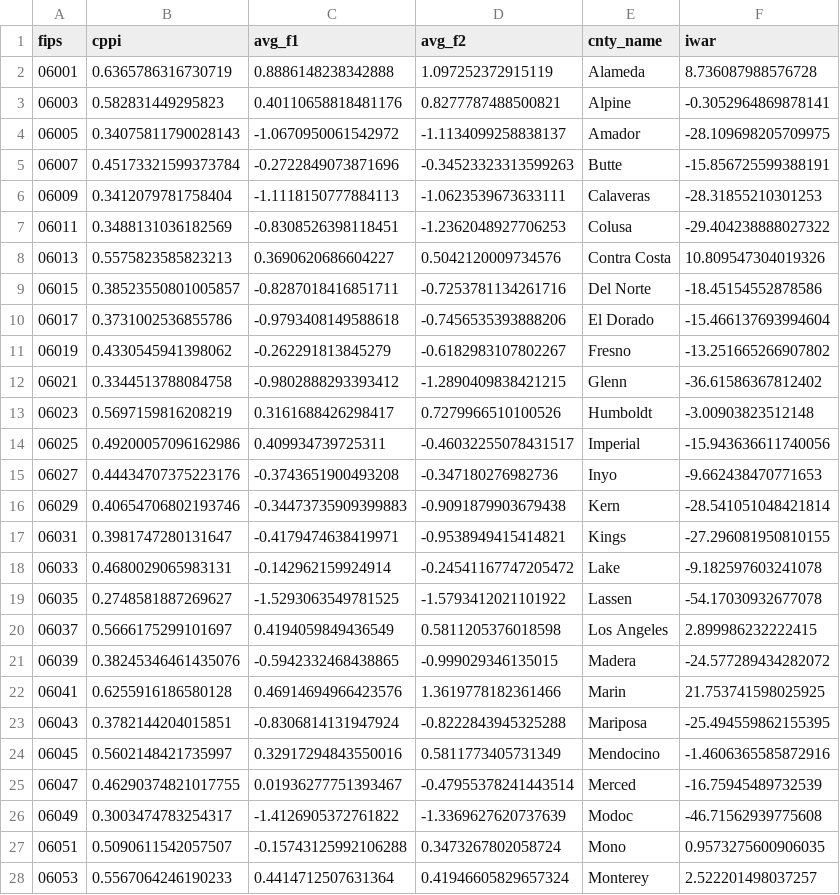
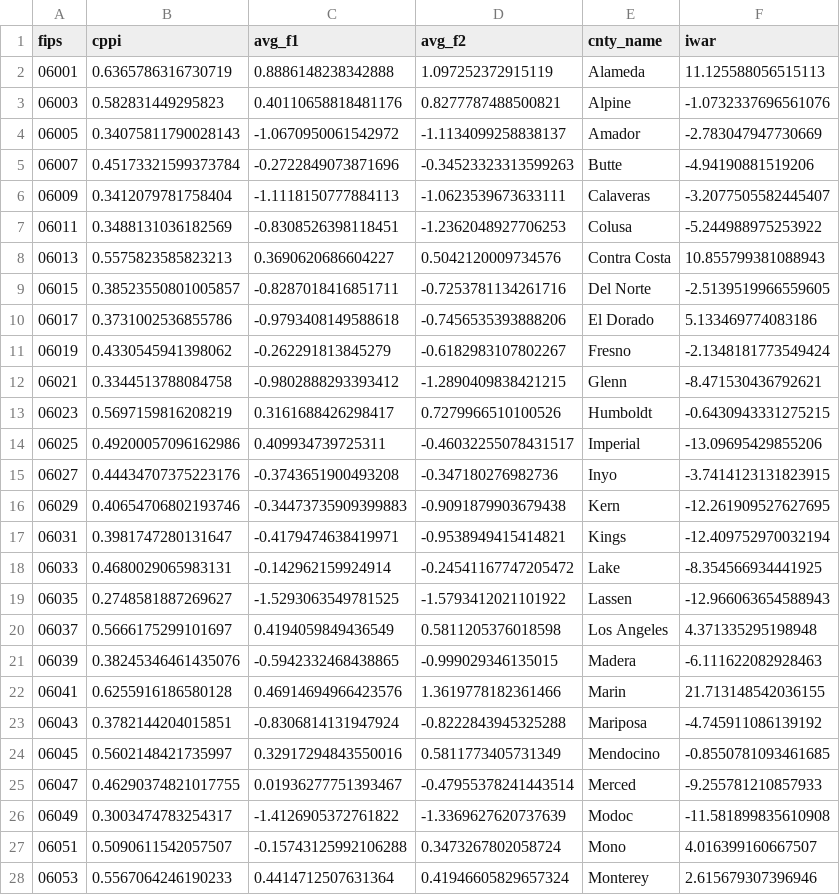
Before and after one commit to Hackquantumcpp/csii, a CSV file: cnty_cppi_2024_only.csv, drawn as a sheet; only a part is shown; the diff covers the shown part only.

Commit message:
better IWAR model

```diff
--- a/cnty_cppi_2024_only.csv
+++ b/cnty_cppi_2024_only.csv
@@ -1,28 +1,28 @@
 fips,cppi,avg_f1,avg_f2,cnty_name,iwar
-06001,0.6365786316730719,0.8886148238342888,1.097252372915119,Alameda,8.736087988576728
-06003,0.582831449295823,0.40110658818481176,0.8277787488500821,Alpine,-0.3052964869878141
-06005,0.34075811790028143,-1.0670950061542972,-1.1134099258838137,Amador,-28.109698205709975
-06007,0.45173321599373784,-0.2722849073871696,-0.34523323313599263,Butte,-15.856725599388191
-06009,0.3412079781758404,-1.1118150777884113,-1.0623539673633111,Calaveras,-28.31855210301253
-06011,0.3488131036182569,-0.8308526398118451,-1.2362048927706253,Colusa,-29.404238888027322
-06013,0.5575823585823213,0.3690620686604227,0.5042120009734576,Contra Costa,10.809547304019326
-06015,0.38523550801005857,-0.8287018416851711,-0.7253781134261716,Del Norte,-18.45154552878586
-06017,0.3731002536855786,-0.9793408149588618,-0.7456535393888206,El Dorado,-15.466137693994604
-06019,0.4330545941398062,-0.262291813845279,-0.6182983107802267,Fresno,-13.251665266907802
-06021,0.3344513788084758,-0.9802888293393412,-1.2890409838421215,Glenn,-36.61586367812402
-06023,0.5697159816208219,0.3161688426298417,0.7279966510100526,Humboldt,-3.00903823512148
-06025,0.49200057096162986,0.409934739725311,-0.46032255078431517,Imperial,-15.943636611740056
-06027,0.44434707375223176,-0.3743651900493208,-0.347180276982736,Inyo,-9.662438470771653
-06029,0.40654706802193746,-0.34473735909399883,-0.9091879903679438,Kern,-28.541051048421814
-06031,0.3981747280131647,-0.4179474638419971,-0.9538949415414821,Kings,-27.296081950810155
-06033,0.4680029065983131,-0.142962159924914,-0.24541167747205472,Lake,-9.182597603241078
-06035,0.2748581887269627,-1.5293063549781525,-1.5793412021101922,Lassen,-54.17030932677078
-06037,0.5666175299101697,0.4194059849436549,0.5811205376018598,Los Angeles,2.899986232222415
-06039,0.38245346461435076,-0.5942332468438865,-0.999029346135015,Madera,-24.577289434282072
-06041,0.6255916186580128,0.46914694966423576,1.3619778182361466,Marin,21.753741598025925
-06043,0.3782144204015851,-0.8306814131947924,-0.8222843945325288,Mariposa,-25.494559862155395
-06045,0.5602148421735997,0.32917294843550016,0.5811773405731349,Mendocino,-1.4606365585872916
-06047,0.46290374821017755,0.01936277751393467,-0.47955378241443514,Merced,-16.75945489732539
-06049,0.3003474783254317,-1.4126905372761822,-1.3369627620737639,Modoc,-46.71562939775608
-06051,0.5090611542057507,-0.15743125992106288,0.3473267802058724,Mono,0.9573275600906035
-06053,0.5567064246190233,0.4414712507631364,0.41946605829657324,Monterey,2.522201498037257
+06001,0.6365786316730719,0.8886148238342888,1.097252372915119,Alameda,11.125588056515113
+06003,0.582831449295823,0.40110658818481176,0.8277787488500821,Alpine,-1.0732337696561076
+06005,0.34075811790028143,-1.0670950061542972,-1.1134099258838137,Amador,-2.783047947730669
+06007,0.45173321599373784,-0.2722849073871696,-0.34523323313599263,Butte,-4.94190881519206
+06009,0.3412079781758404,-1.1118150777884113,-1.0623539673633111,Calaveras,-3.2077505582445407
+06011,0.3488131036182569,-0.8308526398118451,-1.2362048927706253,Colusa,-5.244988975253922
+06013,0.5575823585823213,0.3690620686604227,0.5042120009734576,Contra Costa,10.855799381088943
+06015,0.38523550801005857,-0.8287018416851711,-0.7253781134261716,Del Norte,-2.5139519966559605
+06017,0.3731002536855786,-0.9793408149588618,-0.7456535393888206,El Dorado,5.133469774083186
+06019,0.4330545941398062,-0.262291813845279,-0.6182983107802267,Fresno,-2.1348181773549424
+06021,0.3344513788084758,-0.9802888293393412,-1.2890409838421215,Glenn,-8.471530436792621
+06023,0.5697159816208219,0.3161688426298417,0.7279966510100526,Humboldt,-0.6430943331275215
+06025,0.49200057096162986,0.409934739725311,-0.46032255078431517,Imperial,-13.09695429855206
+06027,0.44434707375223176,-0.3743651900493208,-0.347180276982736,Inyo,-3.7414123131823915
+06029,0.40654706802193746,-0.34473735909399883,-0.9091879903679438,Kern,-12.261909527627695
+06031,0.3981747280131647,-0.4179474638419971,-0.9538949415414821,Kings,-12.409752970032194
+06033,0.4680029065983131,-0.142962159924914,-0.24541167747205472,Lake,-8.354566934441925
+06035,0.2748581887269627,-1.5293063549781525,-1.5793412021101922,Lassen,-12.966063654588943
+06037,0.5666175299101697,0.4194059849436549,0.5811205376018598,Los Angeles,4.371335295198948
+06039,0.38245346461435076,-0.5942332468438865,-0.999029346135015,Madera,-6.111622082928463
+06041,0.6255916186580128,0.46914694966423576,1.3619778182361466,Marin,21.713148542036155
+06043,0.3782144204015851,-0.8306814131947924,-0.8222843945325288,Mariposa,-4.745911086139192
+06045,0.5602148421735997,0.32917294843550016,0.5811773405731349,Mendocino,-0.8550781093461685
+06047,0.46290374821017755,0.01936277751393467,-0.47955378241443514,Merced,-9.255781210857933
+06049,0.3003474783254317,-1.4126905372761822,-1.3369627620737639,Modoc,-11.581899835610908
+06051,0.5090611542057507,-0.15743125992106288,0.3473267802058724,Mono,4.016399160667507
+06053,0.5567064246190233,0.4414712507631364,0.41946605829657324,Monterey,2.615679307396946
```
Also changed, not shown: 31 edited cells elsewhere in this file, 2 other files.
